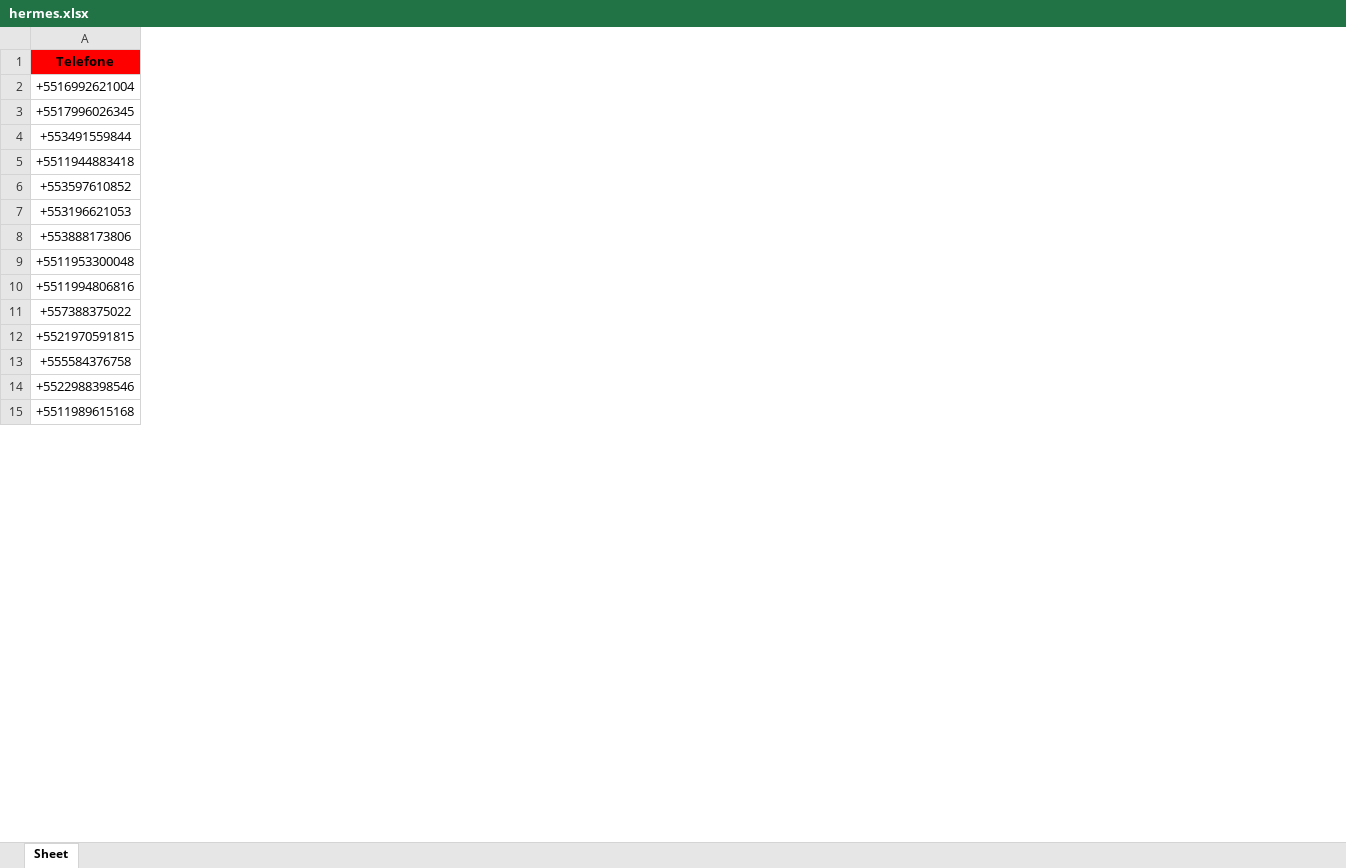
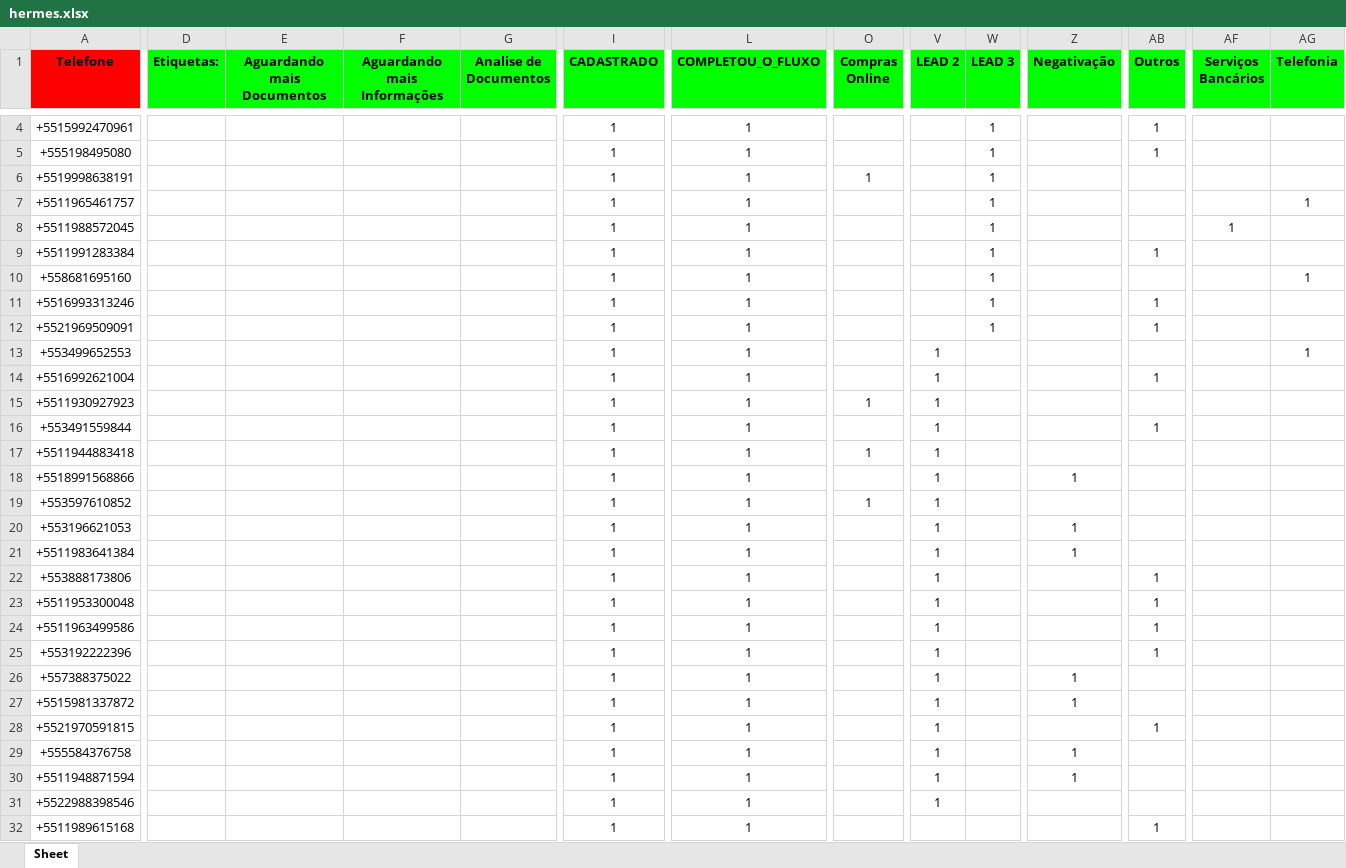
Before and after one commit to solucionai/dashboard, an Excel workbook: hermes.xlsx, sheet Sheet, drawn as a sheet; only a part is shown, gaps mark what is left out; values as stored, in another font and other column widths than the file's, no borders; removed rows and columns are numbered as before the commit, all else as after; rows hold the shown columns only; the diff covers the shown part only; the diff names each change by its address in the sheet, - before the commit and + after, or states it on an @@ line.

```diff
--- a/hermes.xlsx (sheet Sheet)
+++ b/hermes.xlsx (sheet Sheet)
+column D (Etiquetas:), empty
+column E (Aguardando mais Documentos), empty
+column F (Aguardando mais Informações), empty
+column G (Analise de Documentos), empty
+column I (CADASTRADO), row 14: 1; rows 16-17: 1 | 1; rows 19-20: 1 | 1; rows 22-24: all 1; row 26: 1; rows 28-29: 1 | 1; rows 31-32: 1 | 1
+column L (COMPLETOU_O_FLUXO), row 14: 1; rows 16-17: 1 | 1; rows 19-20: 1 | 1; rows 22-24: all 1; row 26: 1; rows 28-29: 1 | 1; rows 31-32: 1 | 1
+column O (Compras Online), row 17: 1; row 19: 1
+column V (LEAD 2), row 14: 1; rows 16-17: 1 | 1; rows 19-20: 1 | 1; rows 22-24: all 1; row 26: 1; rows 28-29: 1 | 1; row 31: 1
+column W (LEAD 3), empty
+column Z (Negativação), row 20: 1; row 26: 1; row 29: 1
+column AB (Outros), row 14: 1; row 16: 1; rows 22-24: all 1; row 28: 1; row 32: 1
+column AF (Serviços Bancários), empty
+column AG (Telefonia), empty
+row 4: +5515992470961 |  |  |  |  | 1 | 1 |  |  | 1 |  | 1
+row 5: +555198495080 |  |  |  |  | 1 | 1 |  |  | 1 |  | 1
+row 6: +5519998638191 |  |  |  |  | 1 | 1 | 1 |  | 1
+row 7: +5511965461757 |  |  |  |  | 1 | 1 |  |  | 1 |  |  |  | 1
+row 8: +5511988572045 |  |  |  |  | 1 | 1 |  |  | 1 |  |  | 1
+row 9: +5511991283384 |  |  |  |  | 1 | 1 |  |  | 1 |  | 1
+row 10: +558681695160 |  |  |  |  | 1 | 1 |  |  | 1 |  |  |  | 1
+row 11: +5516993313246 |  |  |  |  | 1 | 1 |  |  | 1 |  | 1
+row 12: +5521969509091 |  |  |  |  | 1 | 1 |  |  | 1 |  | 1
+row 13: +553499652553 |  |  |  |  | 1 | 1 |  | 1 |  |  |  |  | 1
-row 3: +5517996026345
+row 15: +5511930927923 |  |  |  |  | 1 | 1 | 1 | 1
+row 18: +5518991568866 |  |  |  |  | 1 | 1 |  | 1 |  | 1
+row 21: +5511983641384 |  |  |  |  | 1 | 1 |  | 1 |  | 1
-A24 (Telefone): +5511994806816
+A24 (Telefone): +5511963499586
+row 25: +553192222396 |  |  |  |  | 1 | 1 |  | 1 |  |  | 1
+row 27: +5515981337872 |  |  |  |  | 1 | 1 |  | 1 |  | 1
+row 30: +5511948871594 |  |  |  |  | 1 | 1 |  | 1 |  | 1
```
Also changed, not shown: 3 added rows, 2 removed rows and 18 added columns elsewhere in this sheet, contratog.xlsx, contratoh.xlsx, 2 other files.
